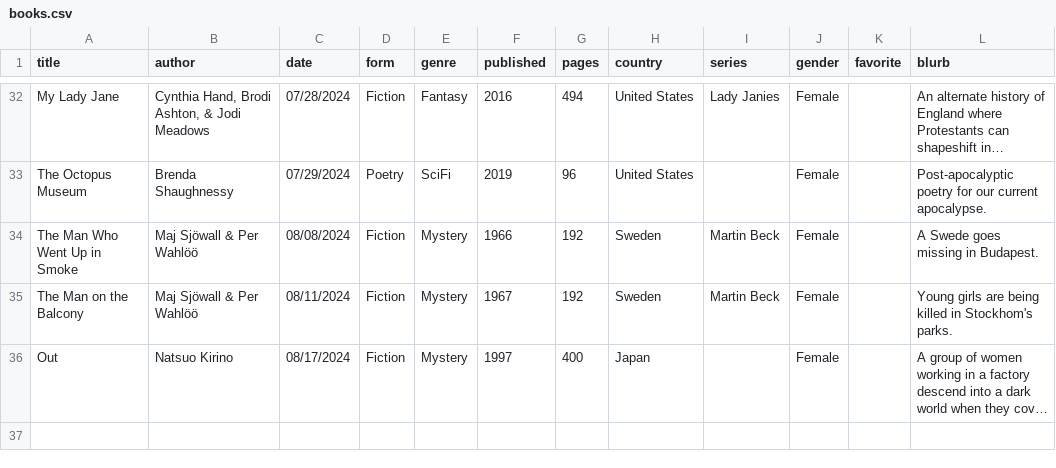
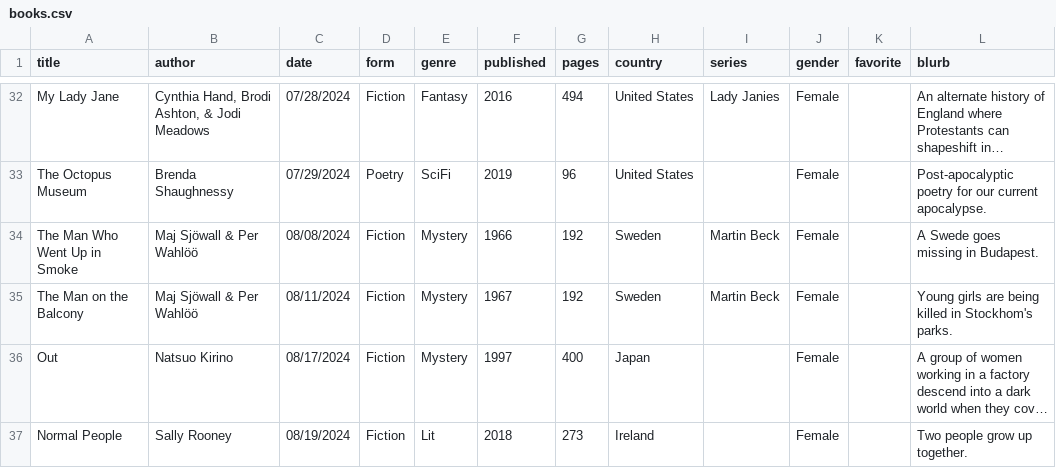
Before and after one commit to carey-james/Reading-List, a CSV file: 2024/books.csv, drawn as a sheet; only a part is shown, gaps mark what is left out; long unchanged cells end in …; the diff names each change by its address in the sheet, - before the commit and + after, or states it on an @@ line.

Commit message:
Added Normal People

```diff
--- a/2024/books.csv
+++ b/2024/books.csv
+row 37: Normal People | Sally Rooney | 08/19/2024 | Fiction | Lit | 2018 | 273 | Ireland |  | Female |  | Two people grow up together.
```
